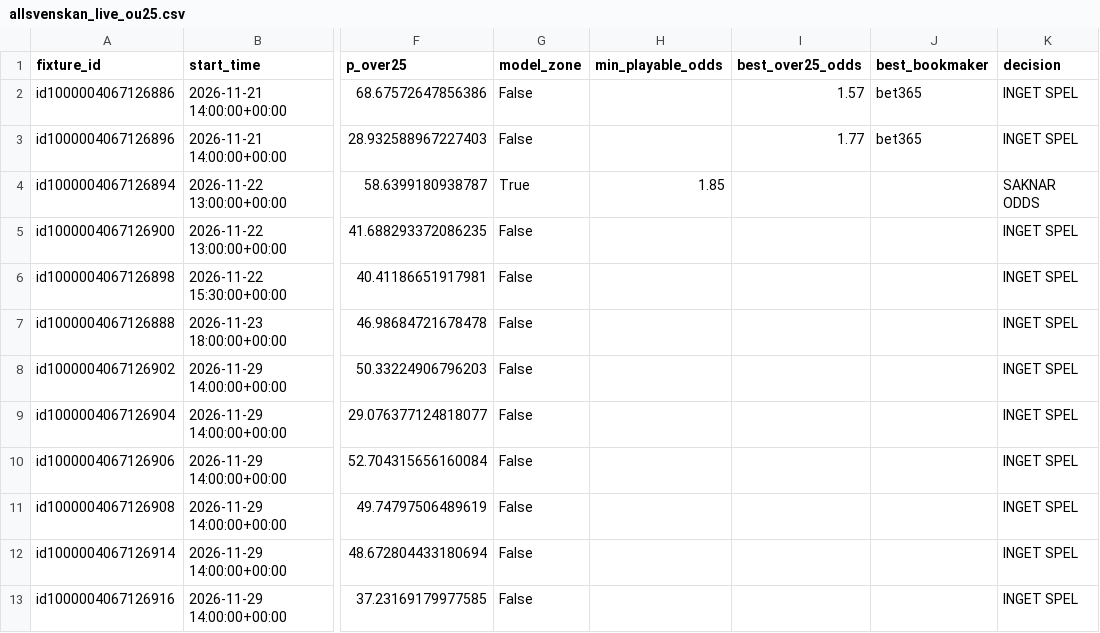
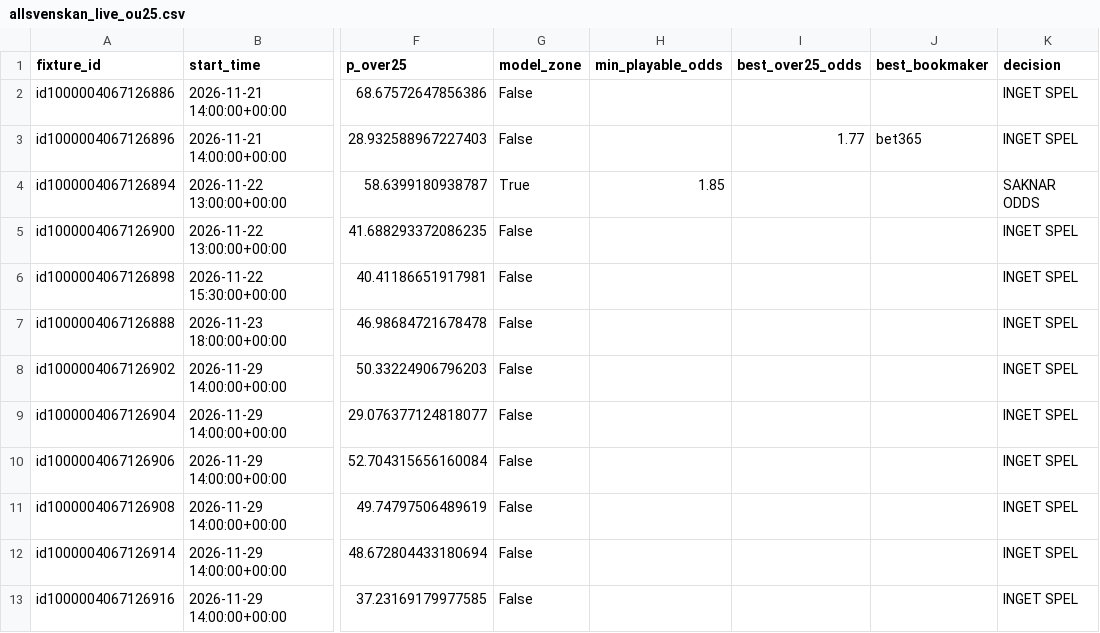
Before and after one commit to sebass80s/allsvenskan-ou25, a CSV file: data/allsvenskan_live_ou25.csv, drawn as a sheet; only a part is shown, gaps mark what is left out; the diff names each change by its address in the sheet, - before the commit and + after, or states it on an @@ line.

```diff
--- a/data/allsvenskan_live_ou25.csv
+++ b/data/allsvenskan_live_ou25.csv
-I2 (best_over25_odds): 1.57
+I2 (best_over25_odds): (empty)
-J2 (best_bookmaker): bet365
+J2 (best_bookmaker): (empty)
```
Also changed, not shown: data/allsvenskan_live_v2_b.csv.
